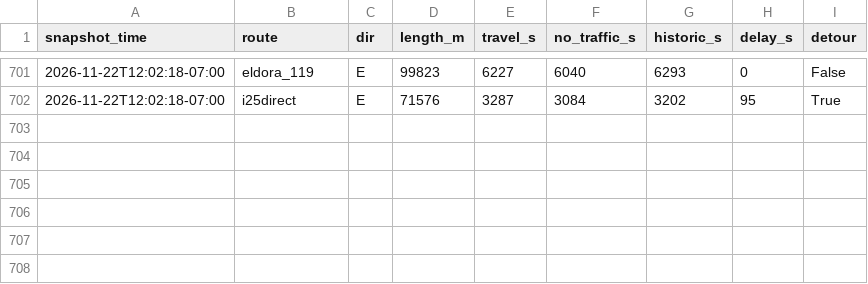
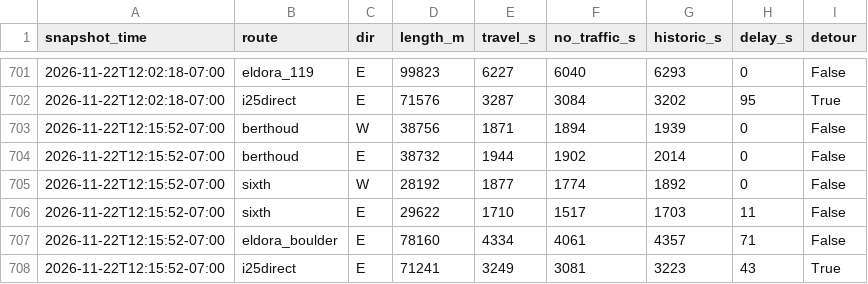
Before and after one commit to i70skibum/ski-logger, a CSV file: data/routes/2026-11.csv, drawn as a sheet; only a part is shown, gaps mark what is left out; the diff names each change by its address in the sheet, - before the commit and + after, or states it on an @@ line.

Commit message:
data 2026-11-22T19:16Z

```diff
--- a/data/routes/2026-11.csv
+++ b/data/routes/2026-11.csv
+row 703: 2026-11-22T12:15:52-07:00 | berthoud | W | 38756 | 1871 | 1894 | 1939 | 0 | False
+row 704: 2026-11-22T12:15:52-07:00 | berthoud | E | 38732 | 1944 | 1902 | 2014 | 0 | False
+row 705: 2026-11-22T12:15:52-07:00 | sixth | W | 28192 | 1877 | 1774 | 1892 | 0 | False
+row 706: 2026-11-22T12:15:52-07:00 | sixth | E | 29622 | 1710 | 1517 | 1703 | 11 | False
+row 707: 2026-11-22T12:15:52-07:00 | eldora_boulder | E | 78160 | 4334 | 4061 | 4357 | 71 | False
+row 708: 2026-11-22T12:15:52-07:00 | i25direct | E | 71241 | 3249 | 3081 | 3223 | 43 | True
```
Also changed, not shown: data/plows/2026-11.csv, data/route_points/2026-11.csv, 5 other files.
